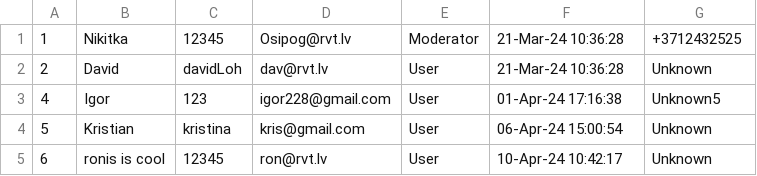
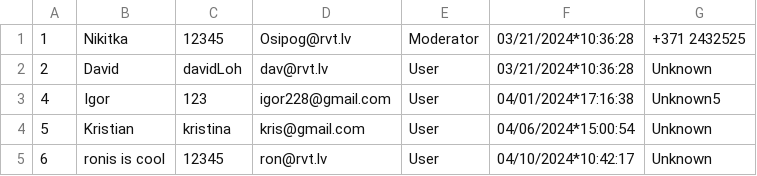
Before and after one commit to NikitkaOsipov/KrisNikShopProject, a CSV file: KrisNikShopProject/Components/Collections/Users.csv, drawn as a sheet.

```diff
--- a/KrisNikShopProject/Components/Collections/Users.csv
+++ b/KrisNikShopProject/Components/Collections/Users.csv
@@ -1,5 +1,5 @@
-1,Nikitka,12345,Osipog@rvt.lv,Moderator,21-Mar-24 10:36:28,+3712432525
-2,David,davidLoh,dav@rvt.lv,User,21-Mar-24 10:36:28,Unknown
-4,Igor,123,igor228@gmail.com,User,01-Apr-24 17:16:38,Unknown5
-5,Kristian,kristina,kris@gmail.com,User,06-Apr-24 15:00:54,Unknown
-6,ronis is cool,12345,ron@rvt.lv,User,10-Apr-24 10:42:17,Unknown
+1,Nikitka,12345,Osipog@rvt.lv,Moderator,03/21/2024*10:36:28,+371 2432525
+2,David,davidLoh,dav@rvt.lv,User,03/21/2024*10:36:28,Unknown
+4,Igor,123,igor228@gmail.com,User,04/01/2024*17:16:38,Unknown5
+5,Kristian,kristina,kris@gmail.com,User,04/06/2024*15:00:54,Unknown
+6,ronis is cool,12345,ron@rvt.lv,User,04/10/2024*10:42:17,Unknown
```
Also changed, not shown: 7 other files.
